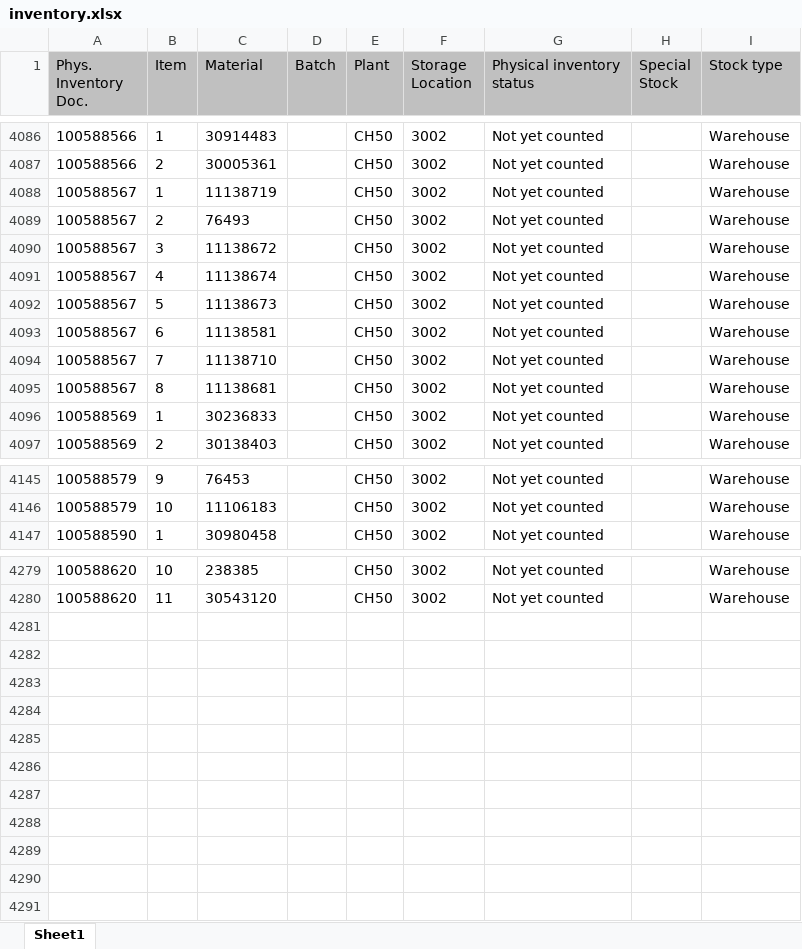
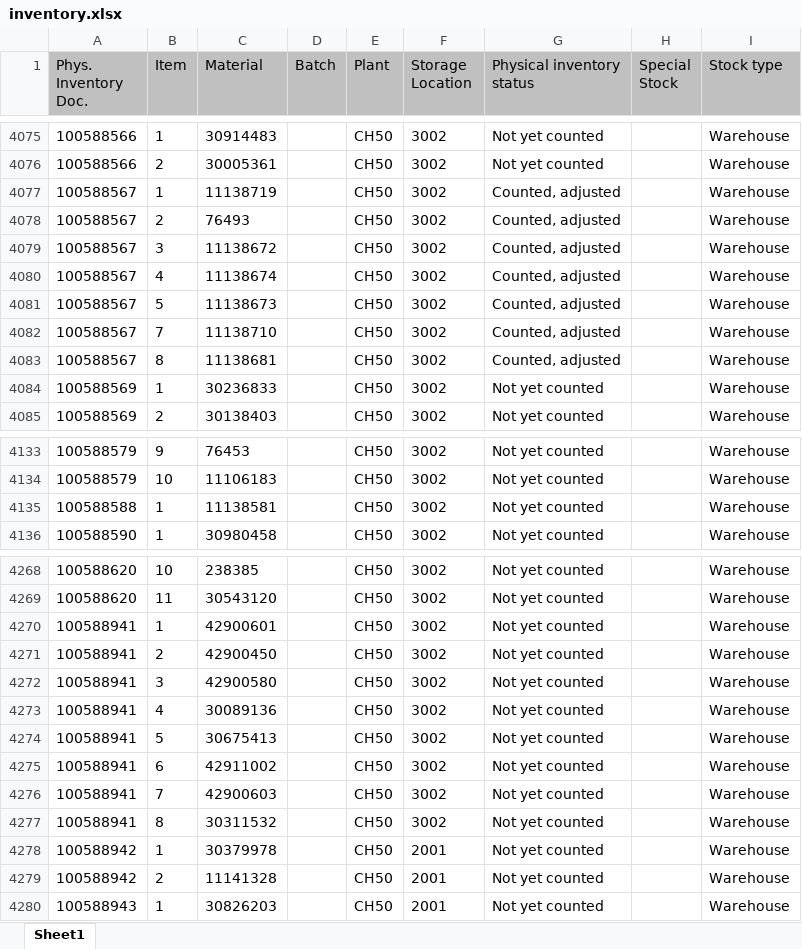
Before and after one commit to Karimbalestrero/Inventory-Dashboard, an Excel workbook: data/inventory.xlsx, sheet Sheet1, drawn as a sheet; only a part is shown, gaps mark what is left out; values as stored, in another font and other column widths than the file's, no borders; removed rows and columns are numbered as before the commit, all else as after; the diff covers the shown part only; the diff names each change by its address in the sheet, - before the commit and + after, or states it on an @@ line.

Commit message:
Inventurdaten automatisch aktualisiert

```diff
--- a/data/inventory.xlsx (sheet Sheet1)
+++ b/data/inventory.xlsx (sheet Sheet1)
-G4077:G4081 (Physical inventory status): Not yet counted
+G4077:G4081 (Physical inventory status): Counted, adjusted
-row 4093: 100588567 | 6 | 11138581 |  | CH50 | 3002 | Not yet counted |  | Warehouse
-G4082:G4083 (Physical inventory status): Not yet counted
+G4082:G4083 (Physical inventory status): Counted, adjusted
+row 4135: 100588588 | 1 | 11138581 |  | CH50 | 3002 | Not yet counted |  | Warehouse
+row 4270: 100588941 | 1 | 42900601 |  | CH50 | 3002 | Not yet counted |  | Warehouse
+row 4271: 100588941 | 2 | 42900450 |  | CH50 | 3002 | Not yet counted |  | Warehouse
+row 4272: 100588941 | 3 | 42900580 |  | CH50 | 3002 | Not yet counted |  | Warehouse
+row 4273: 100588941 | 4 | 30089136 |  | CH50 | 3002 | Not yet counted |  | Warehouse
+row 4274: 100588941 | 5 | 30675413 |  | CH50 | 3002 | Not yet counted |  | Warehouse
+row 4275: 100588941 | 6 | 42911002 |  | CH50 | 3002 | Not yet counted |  | Warehouse
+row 4276: 100588941 | 7 | 42900603 |  | CH50 | 3002 | Not yet counted |  | Warehouse
+row 4277: 100588941 | 8 | 30311532 |  | CH50 | 3002 | Not yet counted |  | Warehouse
+row 4278: 100588942 | 1 | 30379978 |  | CH50 | 2001 | Not yet counted |  | Warehouse
+row 4279: 100588942 | 2 | 11141328 |  | CH50 | 2001 | Not yet counted |  | Warehouse
+row 4280: 100588943 | 1 | 30826203 |  | CH50 | 2001 | Not yet counted |  | Warehouse
```
Also changed, not shown: 11 removed rows and 64 edited cells elsewhere in this sheet.
